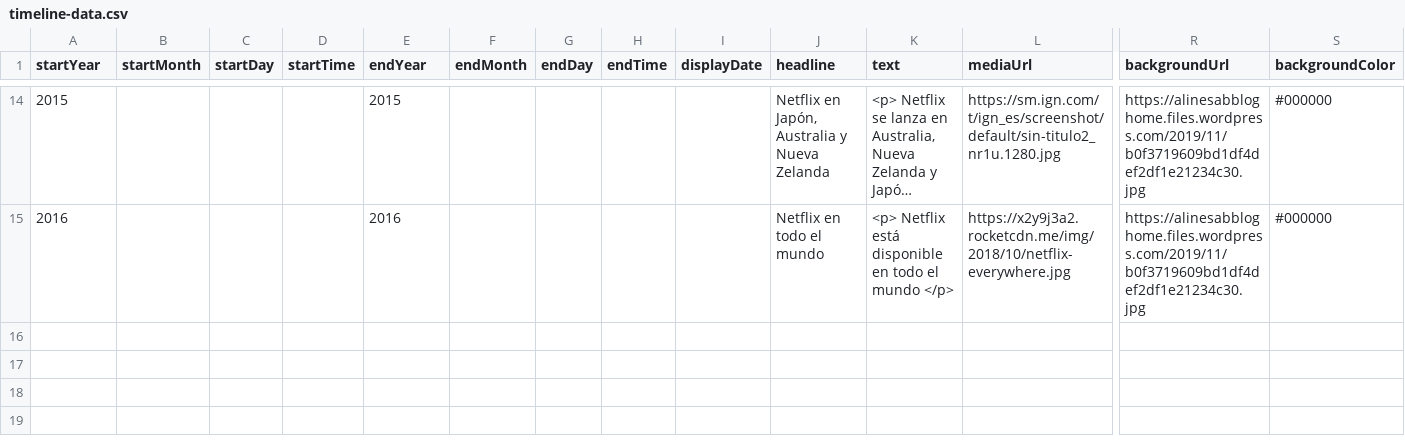
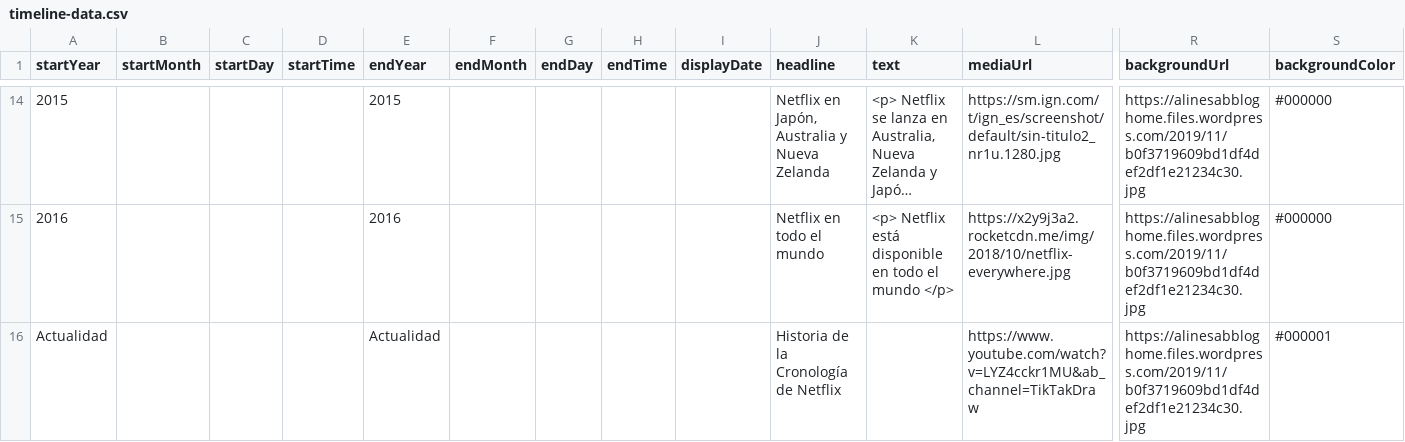
Before and after one commit to DeustoKom/PWEB21-cronologia, a CSV file: docs/grupo1/timeline-data.csv, drawn as a sheet; only a part is shown, gaps mark what is left out; long unchanged cells end in …; rows hold the shown columns only; the diff names each change by its address in the sheet, - before the commit and + after, or states it on an @@ line.

Commit message:
vídeo añadido

```diff
--- a/docs/grupo1/timeline-data.csv
+++ b/docs/grupo1/timeline-data.csv
+row 16: Actualidad |  |  |  | Actualidad |  |  |  |  | Historia de la Cronología de Netflix |  | https://www.youtube.com/watch?v=LYZ4cckr1MU&ab_channel=TikTakDraw | https://alinesabbloghome.files.wordpress.com/2019/11/b0f3719609bd1df4def2df1e21234c30.jpg | #000001
```
